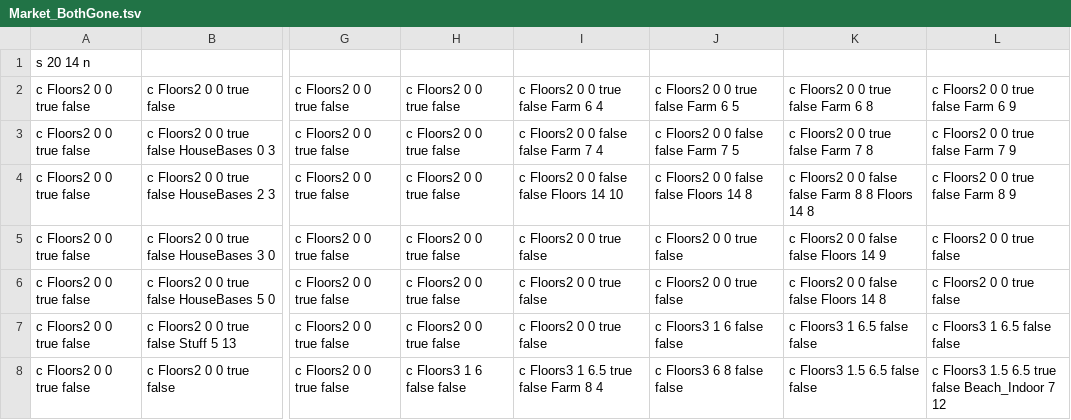
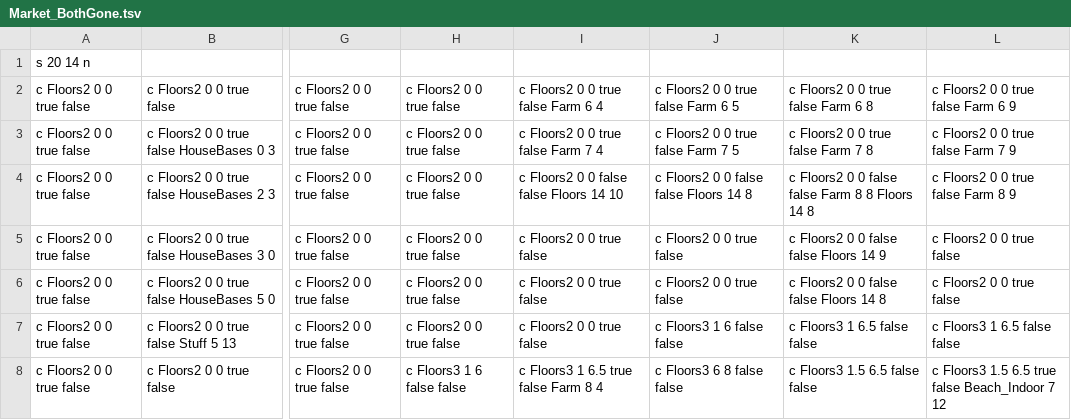
Before and after one commit to RyanUlch/AlexGame, a TSV file: levelCreator/Market_BothGone.tsv, drawn as a sheet; only a part is shown, gaps mark what is left out; the diff names each change by its address in the sheet, - before the commit and + after, or states it on an @@ line.

```diff
--- a/levelCreator/Market_BothGone.tsv
+++ b/levelCreator/Market_BothGone.tsv
-I3: c Floors2 0 0 false false Farm 7 4
+I3: c Floors2 0 0 true false Farm 7 4
-J3: c Floors2 0 0 false false Farm 7 5
+J3: c Floors2 0 0 true false Farm 7 5
```
Also changed, not shown: levelCreator/Market_Empty.tsv, levelCreator/Market_Full.tsv, 48 other files.
